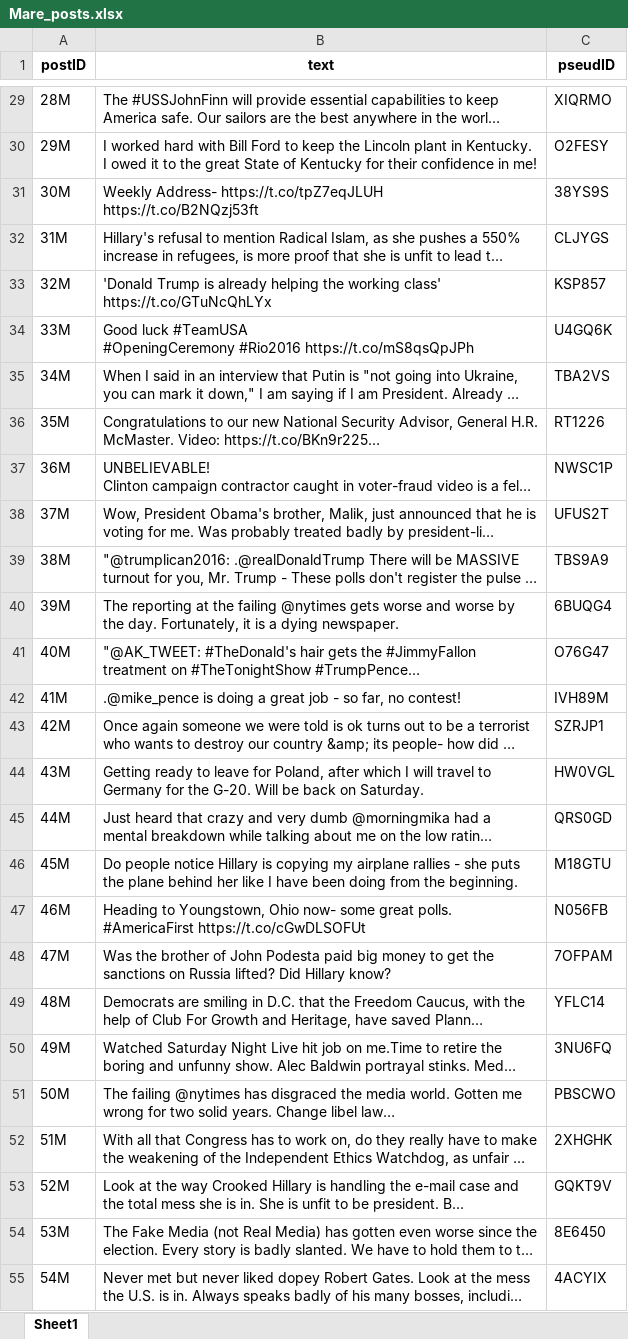
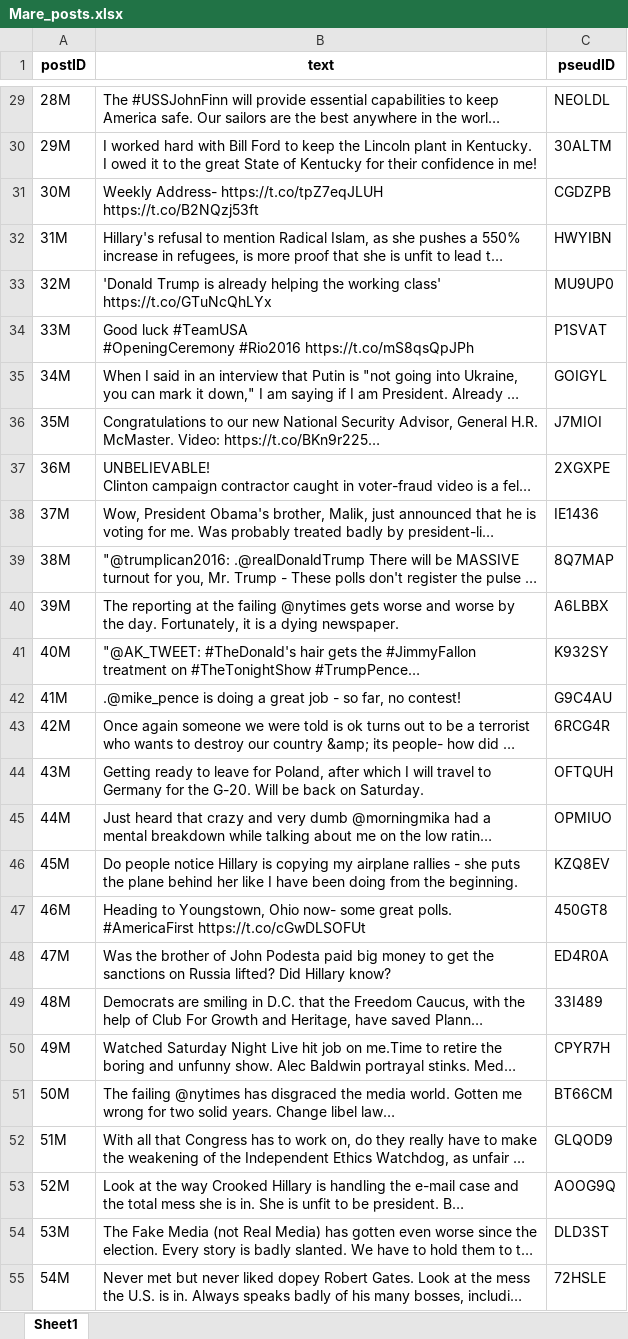
Before and after one commit to adashiyj/Scapegoat, an Excel workbook: Actual Coding/Mare_posts.xlsx, sheet Sheet1, drawn as a sheet; only a part is shown, gaps mark what is left out; long unchanged cells end in …; values as stored, in another font and other column widths than the file's, no borders; the diff covers the shown part only; the diff names each change by its address in the sheet, - before the commit and + after, or states it on an @@ line.

```diff
--- a/Actual Coding/Mare_posts.xlsx (sheet Sheet1)
+++ b/Actual Coding/Mare_posts.xlsx (sheet Sheet1)
-C29 (pseudID): XIQRMO
+C29 (pseudID): NEOLDL
-C30 (pseudID): O2FESY
+C30 (pseudID): 30ALTM
-C31 (pseudID): 38YS9S
+C31 (pseudID): CGDZPB
-C32 (pseudID): CLJYGS
+C32 (pseudID): HWYIBN
-C33 (pseudID): KSP857
+C33 (pseudID): MU9UP0
-C34 (pseudID): U4GQ6K
+C34 (pseudID): P1SVAT
-C35 (pseudID): TBA2VS
+C35 (pseudID): GOIGYL
-C36 (pseudID): RT1226
+C36 (pseudID): J7MIOI
-C37 (pseudID): NWSC1P
+C37 (pseudID): 2XGXPE
-C38 (pseudID): UFUS2T
+C38 (pseudID): IE1436
-C39 (pseudID): TBS9A9
+C39 (pseudID): 8Q7MAP
-C40 (pseudID): 6BUQG4
+C40 (pseudID): A6LBBX
-C41 (pseudID): O76G47
+C41 (pseudID): K932SY
-C42 (pseudID): IVH89M
+C42 (pseudID): G9C4AU
-C43 (pseudID): SZRJP1
+C43 (pseudID): 6RCG4R
-C44 (pseudID): HW0VGL
+C44 (pseudID): OFTQUH
-C45 (pseudID): QRS0GD
+C45 (pseudID): OPMIUO
-C46 (pseudID): M18GTU
+C46 (pseudID): KZQ8EV
-C47 (pseudID): N056FB
+C47 (pseudID): 450GT8
-C48 (pseudID): 7OFPAM
+C48 (pseudID): ED4R0A
-C49 (pseudID): YFLC14
+C49 (pseudID): 33I489
-C50 (pseudID): 3NU6FQ
+C50 (pseudID): CPYR7H
-C51 (pseudID): PBSCWO
+C51 (pseudID): BT66CM
-C52 (pseudID): 2XHGHK
+C52 (pseudID): GLQOD9
-C53 (pseudID): GQKT9V
+C53 (pseudID): AOOG9Q
-C54 (pseudID): 8E6450
+C54 (pseudID): DLD3ST
-C55 (pseudID): 4ACYIX
+C55 (pseudID): 72HSLE
```
Also changed, not shown: 273 edited cells elsewhere in this sheet, Actual Coding/Ada_posts.xlsx, Actual Coding/Francesco_posts.xlsx, 2 other files.
